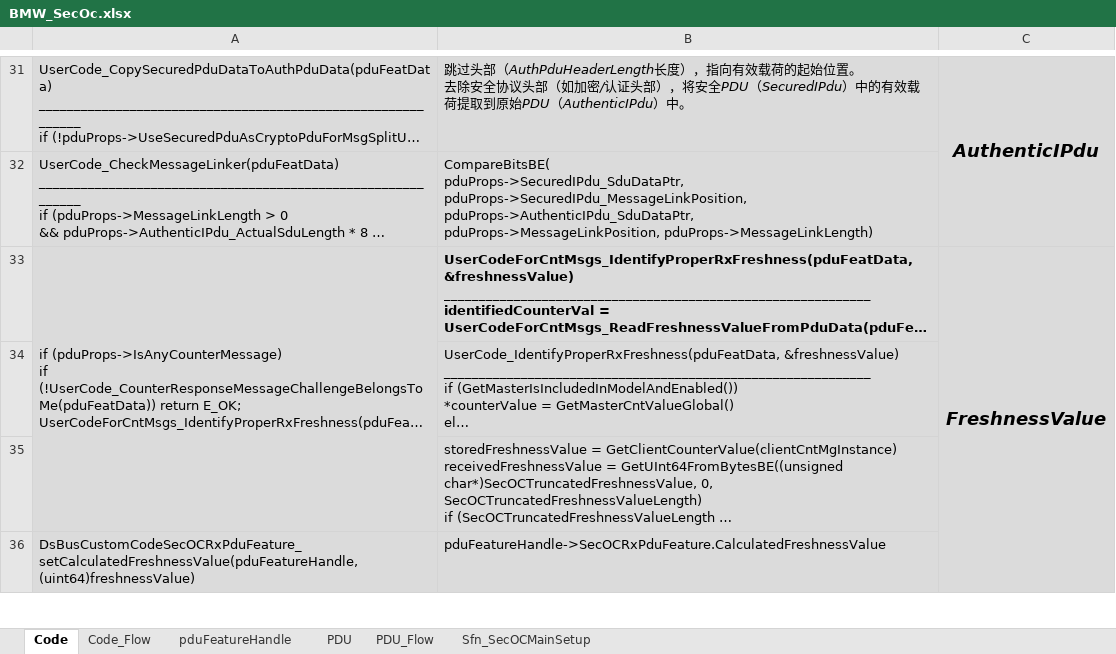
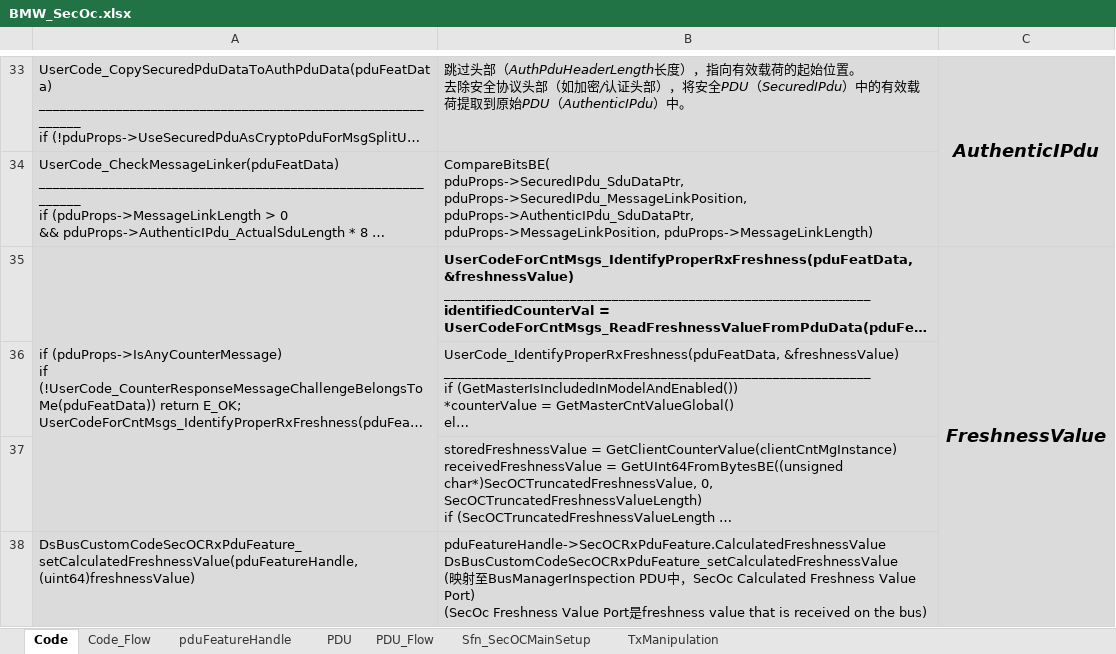
Before and after one commit to egoDaddy/XuhuaRepo, an Excel workbook: BMW_SecOc.xlsx, sheet Code, drawn as a sheet; only a part is shown, gaps mark what is left out; long unchanged cells end in …; values as stored, in another font and other column widths than the file's, no borders; addresses are those after the commit; ↵ is a line break in a cell; the diff covers the shown part only; the diff names each change by its address in the sheet, - before the commit and + after, or states it on an @@ line.

```diff
--- a/BMW_SecOc.xlsx (sheet Code)
+++ b/BMW_SecOc.xlsx (sheet Code)
+sheet tab: TxManipulation
-B38: pduFeatureHandle->SecOCRxPduFeature.CalculatedFreshnessValue
+B38: pduFeatureHandle->SecOCRxPduFeature.CalculatedFreshnessValue ↵ DsBusCustomCodeSecOCRxPduFeature_setCalculatedFreshnessValue ↵ (映射至BusManagerInspection PDU中，SecOc Calculated Freshness Value Port) ↵ (SecOc Freshness Value Port是freshness value that is received on the bus)
```
Also changed, not shown: 2 added rows and 1 edited cell elsewhere in this sheet, sheet pduFeatureHandle.
